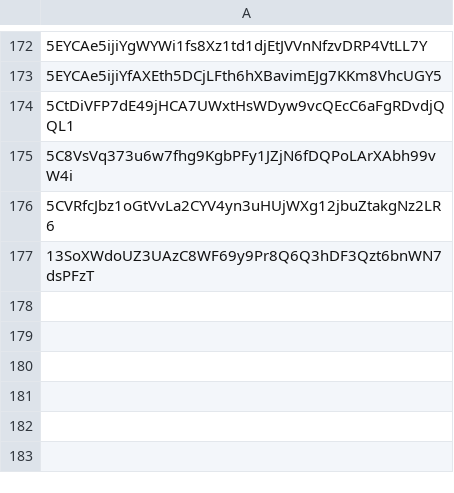
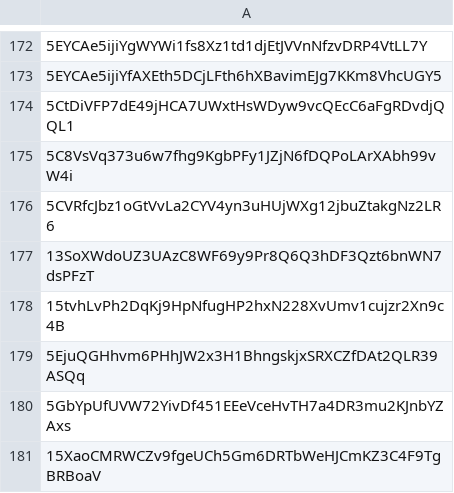
Before and after one commit to paseo-network/paseo-action-submission, a CSV file: whitelists/whitelist.csv, drawn as a sheet; only a part is shown, gaps mark what is left out; the diff names each change by its address in the sheet, - before the commit and + after, or states it on an @@ line.

Commit message:
Update whitelist.csv

```diff
--- a/whitelists/whitelist.csv
+++ b/whitelists/whitelist.csv
+row 178: 15tvhLvPh2DqKj9HpNfugHP2hxN228XvUmv1cujzr2Xn9c4B
+row 179: 5EjuQGHhvm6PHhJW2x3H1BhngskjxSRXCZfDAt2QLR39ASQq
+row 180: 5GbYpUfUVW72YivDf451EEeVceHvTH7a4DR3mu2KJnbYZAxs
+row 181: 15XaoCMRWCZv9fgeUCh5Gm6DRTbWeHJCmKZ3C4F9TgBRBoaV
```
